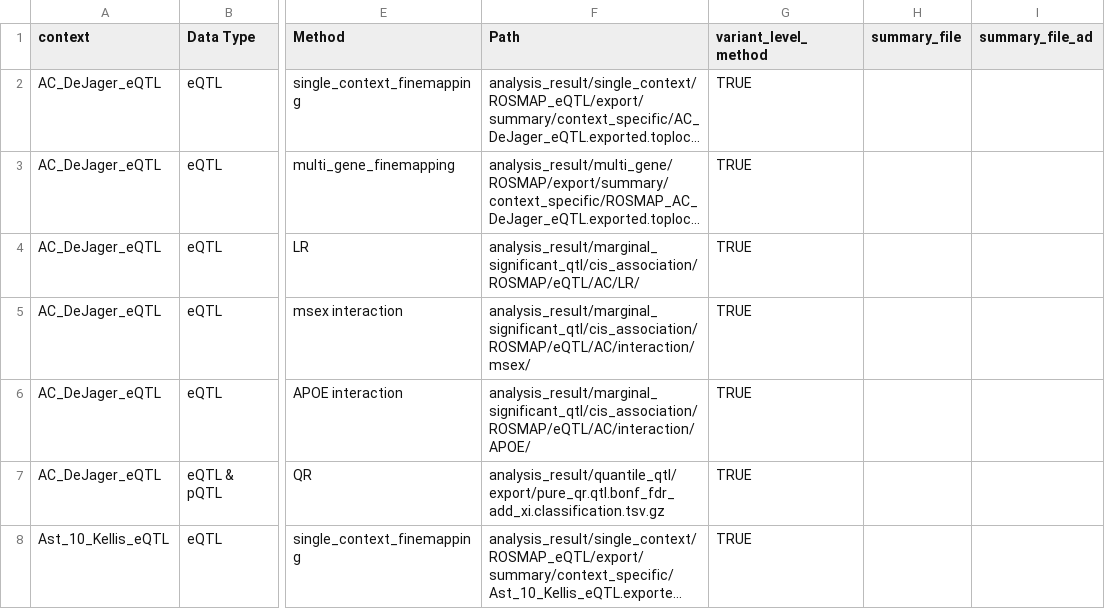
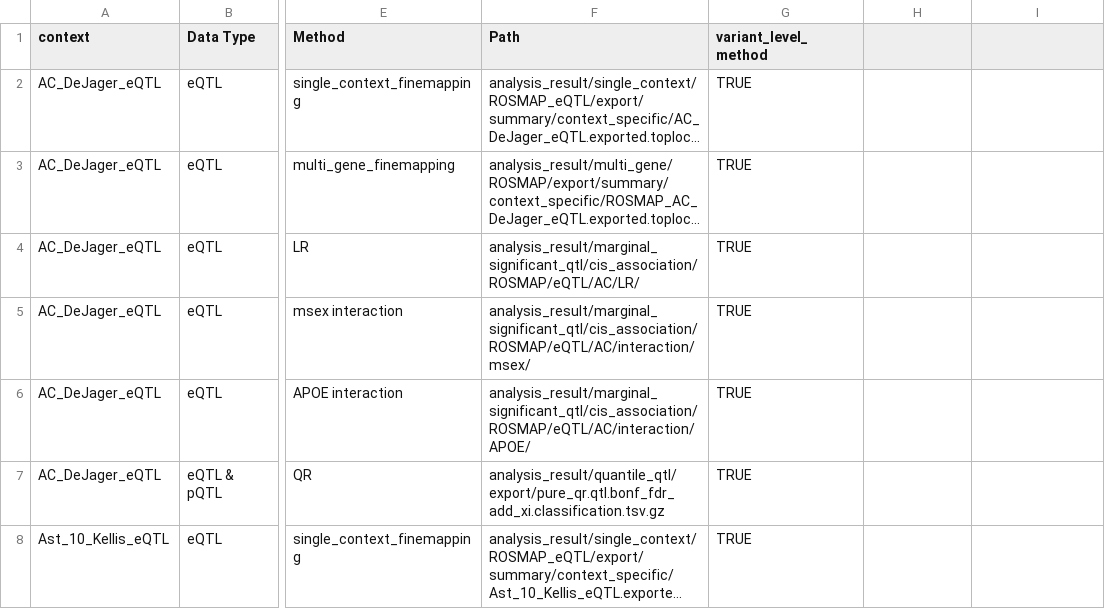
Before and after one commit to StatFunGen/xQTL-AD-loci-explorer, a CSV file: config/metadata_analysis.csv, drawn as a sheet; only a part is shown, gaps mark what is left out; long unchanged cells end in …; the diff names each change by its address in the sheet, - before the commit and + after, or states it on an @@ line.

Commit message:
One build record per run; config and staging read in place, never written; registry run-time columns leave the source config; recipe check accepts gzip-header-only differences

```diff
--- a/config/metadata_analysis.csv
+++ b/config/metadata_analysis.csv
-H1: summary_file
+H1: (empty)
-I1: summary_file_ad
+I1: (empty)
```
Also changed, not shown: 5 other files.
